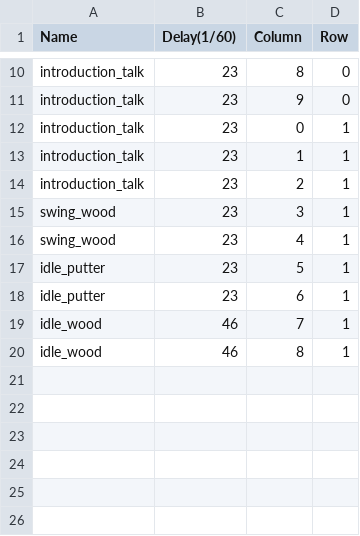
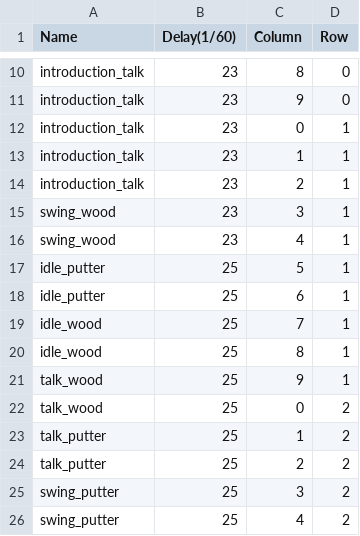
Before and after one commit to initials/Island, a CSV file: Island/Island/IslandContent/putt/lee_150x150.csv, drawn as a sheet; only a part is shown, gaps mark what is left out.

```diff
--- a/Island/Island/IslandContent/putt/lee_150x150.csv
+++ b/Island/Island/IslandContent/putt/lee_150x150.csv
@@ -16,5 +16,11 @@
 "swing_wood","23","4","1"
-"idle_putter","23","5","1"
-"idle_putter","23","6","1"
-"idle_wood","46","7","1"
-"idle_wood","46","8","1"
+"idle_putter","25","5","1"
+"idle_putter","25","6","1"
+"idle_wood","25","7","1"
+"idle_wood","25","8","1"
+"talk_wood","25","9","1"
+"talk_wood","25","0","2"
+"talk_putter","25","1","2"
+"talk_putter","25","2","2"
+"swing_putter","25","3","2"
+"swing_putter","25","4","2"
```
Also changed, not shown: 50 other files.
